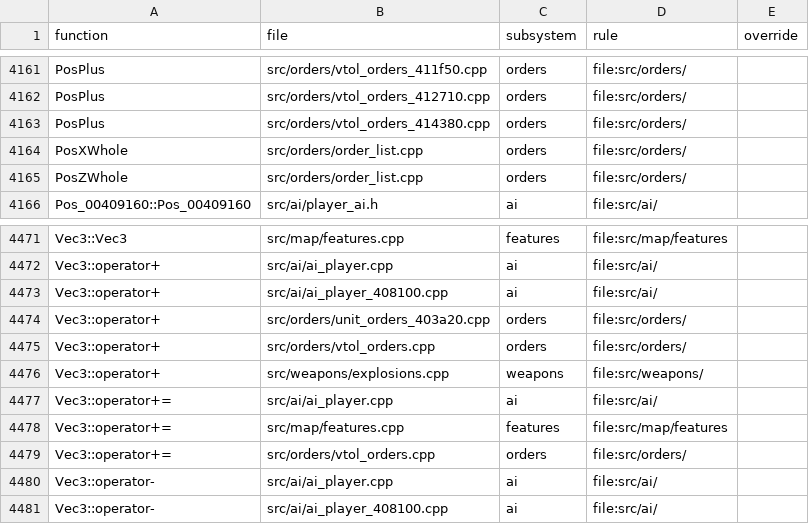
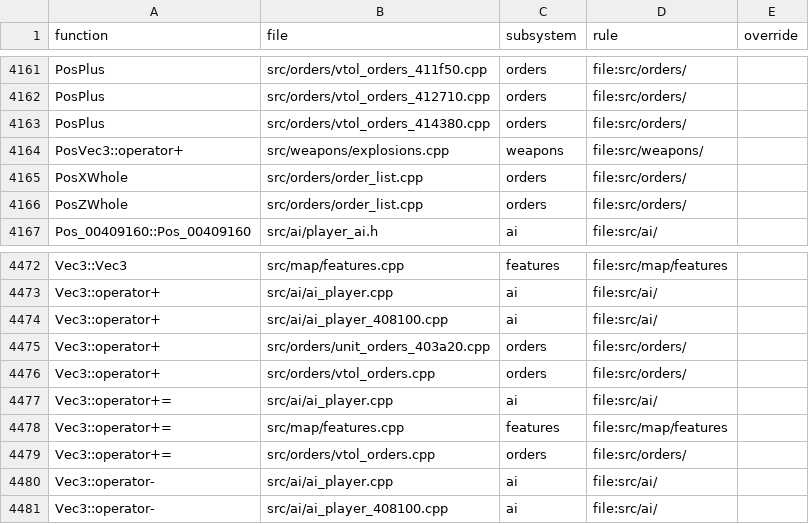
Before and after one commit to Thaldren-Archive-Forks/byte-tactics-moddable, a CSV file: data/subsystems.csv, drawn as a sheet; only a part is shown, gaps mark what is left out.

```diff
--- a/data/subsystems.csv
+++ b/data/subsystems.csv
@@ -4163,2 +4163,3 @@ PosPlus,src/orders/vtol_orders_412710.cpp,orders,file:src/orders/,
 PosPlus,src/orders/vtol_orders_414380.cpp,orders,file:src/orders/,
+PosVec3::operator+,src/weapons/explosions.cpp,weapons,file:src/weapons/,
 PosXWhole,src/orders/order_list.cpp,orders,file:src/orders/,
@@ -4475,3 +4476,2 @@ Vec3::operator+,src/orders/unit_orders_403a20.cpp,orders,file:src/orders/,
 Vec3::operator+,src/orders/vtol_orders.cpp,orders,file:src/orders/,
-Vec3::operator+,src/weapons/explosions.cpp,weapons,file:src/weapons/,
 Vec3::operator+=,src/ai/ai_player.cpp,ai,file:src/ai/,
```
Also changed, not shown: data/coupling.csv, data/hazards.csv, 3 other files.
